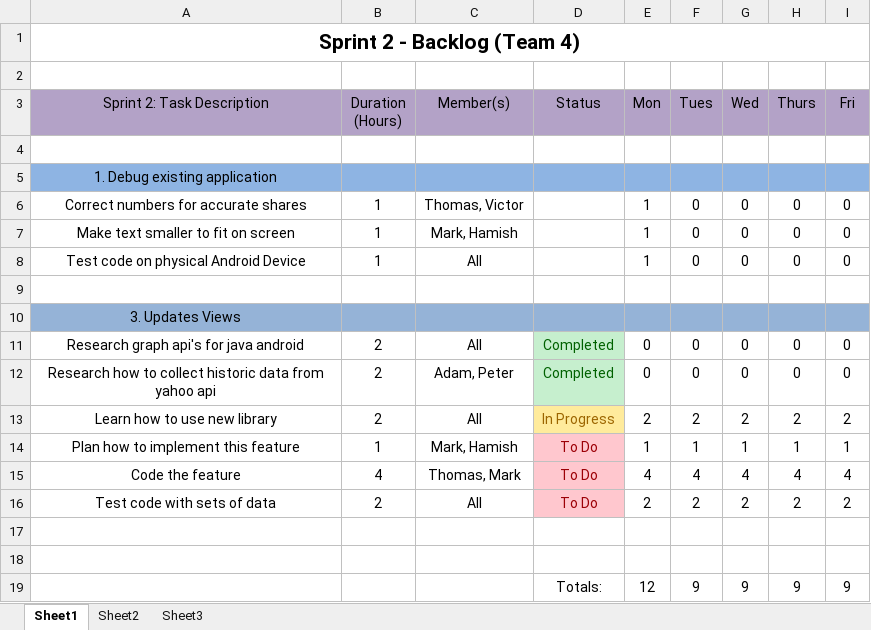
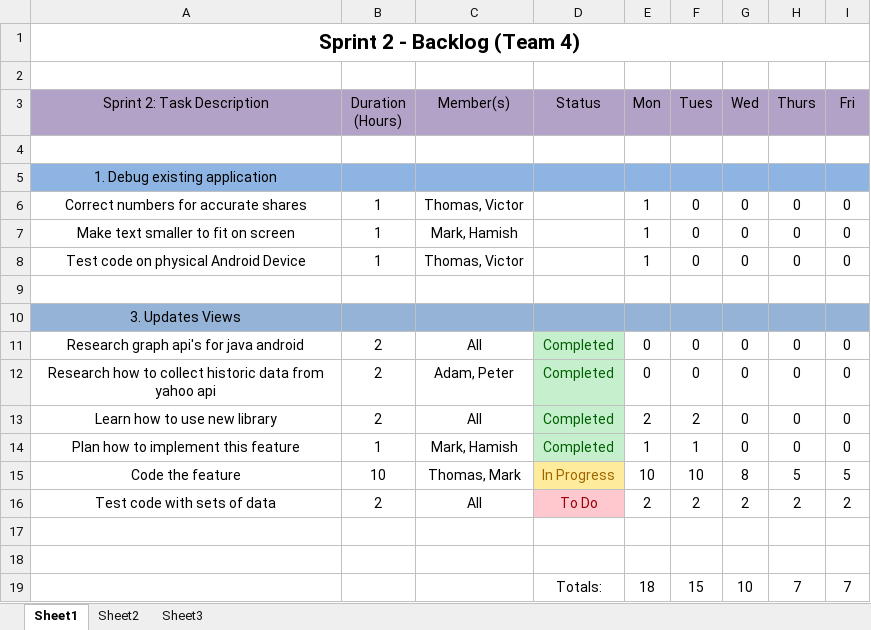
Before and after one commit to Anhmike/StockTrackerAndroidApp, an Excel workbook: Documentation/Sprint 2 Backlog.xlsx, sheet Sheet1, drawn as a sheet; values as stored, in another font and other column widths than the file's, no borders; removed rows and columns are numbered as before the commit, all else as after; the diff names each change by its address in the sheet, - before the commit and + after, or states it on an @@ line.

Commit message:
Updated Sprint 2 Backlog
Values updated for 27/02/2014

```diff
--- a/Documentation/Sprint 2 Backlog.xlsx (sheet Sheet1)
+++ b/Documentation/Sprint 2 Backlog.xlsx (sheet Sheet1)
-C8 (Member(s)): All
+C8 (Member(s)): Thomas, Victor
-D13 (Status): In Progress
+D13 (Status): Completed
@@ D13 fill: #FFEB9C → #C6EFCE, text colour: #9C6500 → #006100 @@
-G13 (Wed): 2
+G13 (Wed): 0
-H13 (Thurs): 2
+H13 (Thurs): 0
-I13 (Fri): 2
+I13 (Fri): 0
-D14 (Status): To Do
+D14 (Status): Completed
@@ D14 fill: #FFC7CE → #C6EFCE, text colour: #9C0006 → #006100 @@
-G14 (Wed): 1
+G14 (Wed): 0
-H14 (Thurs): 1
+H14 (Thurs): 0
-I14 (Fri): 1
+I14 (Fri): 0
-row 15: Code the feature | 4 | Thomas, Mark | To Do | 4 | 4 | 4 | 4 | 4
+row 15: Code the feature | 10 | Thomas, Mark | In Progress | 10 | 10 | 8 | 5 | 5
-row 19:  |  |  | Totals: | 12 | 9 | 9 | 9 | 9
+row 19:  |  |  | Totals: | 18 | 15 | 10 | 7 | 7
```
